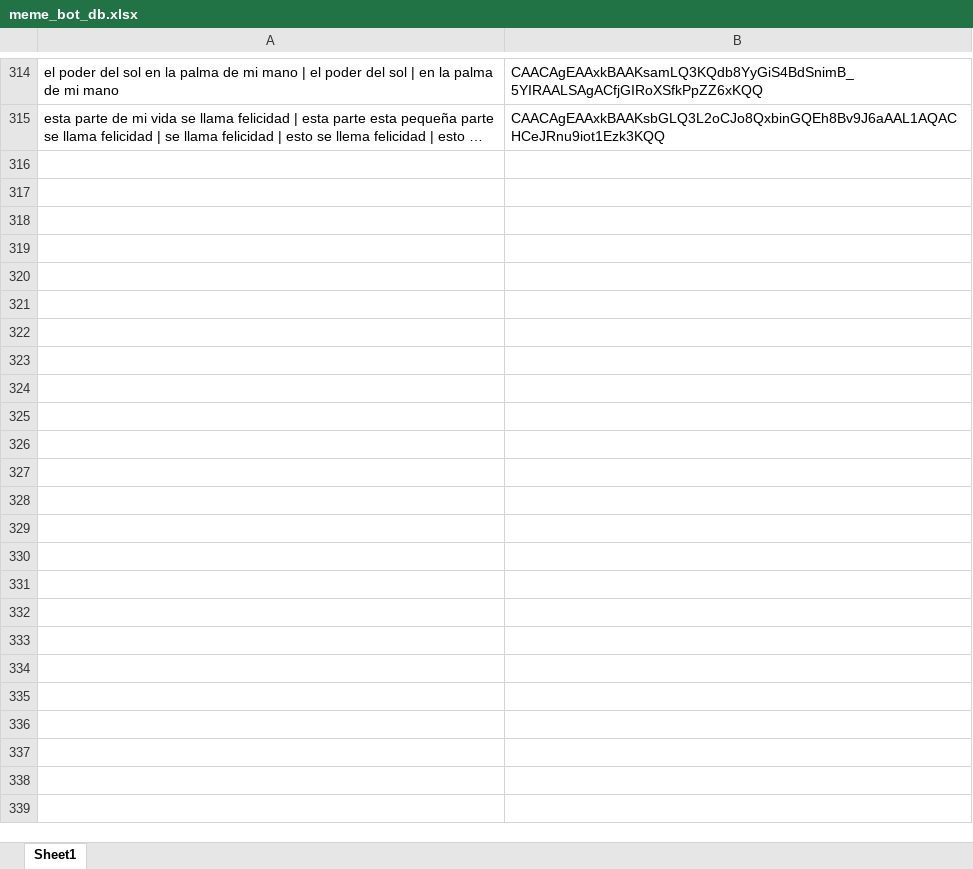
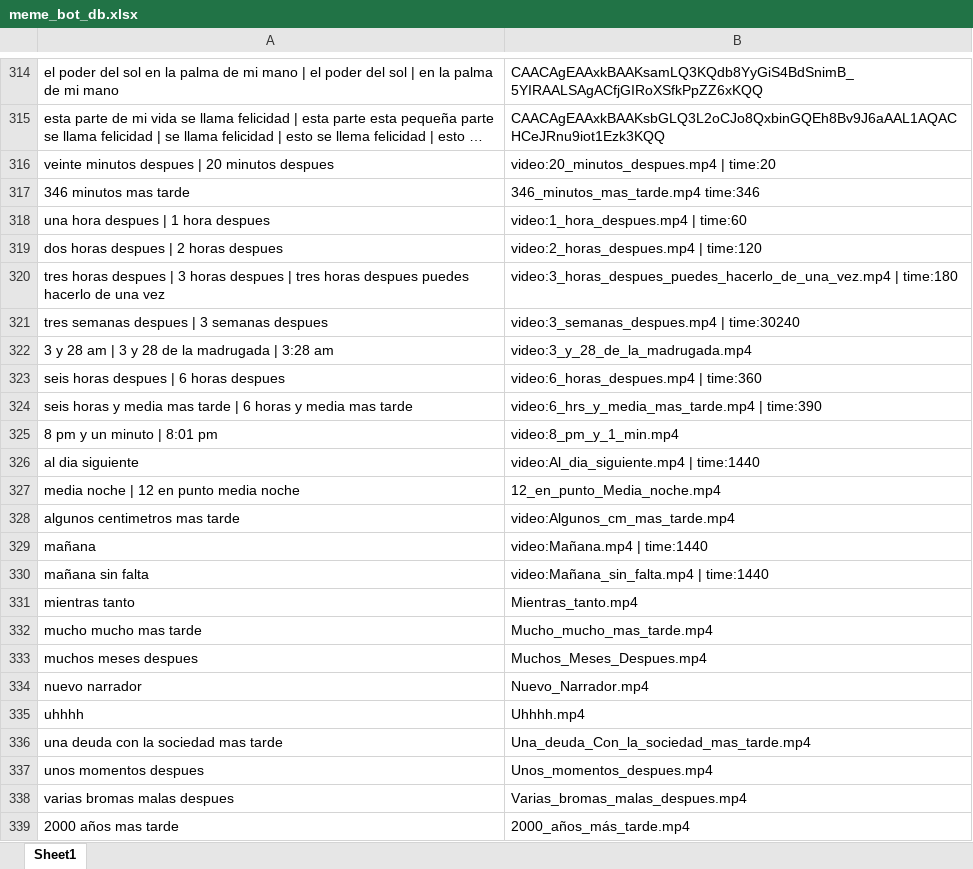
Before and after one commit to andr3slelouch/TelegramMemeResponderBot, an Excel workbook: data/meme_bot_db.xlsx, sheet Sheet1, drawn as a sheet; only a part is shown, gaps mark what is left out; long unchanged cells end in …; values as stored, in another font and other column widths than the file's, no borders; charts and pictures not drawn; the diff names each change by its address in the sheet, - before the commit and + after, or states it on an @@ line.

Commit message:
Added logic to answer videos

```diff
--- a/data/meme_bot_db.xlsx (sheet Sheet1)
+++ b/data/meme_bot_db.xlsx (sheet Sheet1)
+row 316: veinte minutos despues | 20 minutos despues | video:20_minutos_despues.mp4 | time:20
+row 317: 346 minutos mas tarde | 346_minutos_mas_tarde.mp4 time:346
+row 318: una hora despues | 1 hora despues | video:1_hora_despues.mp4 | time:60
+row 319: dos horas despues | 2 horas despues | video:2_horas_despues.mp4 | time:120
+row 320: tres horas despues | 3 horas despues | tres horas despues puedes hacerlo de una vez | video:3_horas_despues_puedes_hacerlo_de_una_vez.mp4 | time:180
+row 321: tres semanas despues | 3 semanas despues | video:3_semanas_despues.mp4 | time:30240
+row 322: 3 y 28 am | 3 y 28 de la madrugada | 3:28 am | video:3_y_28_de_la_madrugada.mp4
+row 323: seis horas despues | 6 horas despues | video:6_horas_despues.mp4 | time:360
+row 324: seis horas y media mas tarde | 6 horas y media mas tarde | video:6_hrs_y_media_mas_tarde.mp4 | time:390
+row 325: 8 pm y un minuto | 8:01 pm | video:8_pm_y_1_min.mp4
+row 326: al dia siguiente | video:Al_dia_siguiente.mp4 | time:1440
+row 327: media noche | 12 en punto media noche | 12_en_punto_Media_noche.mp4
+row 328: algunos centimetros mas tarde | video:Algunos_cm_mas_tarde.mp4
+row 329: mañana | video:Mañana.mp4 | time:1440
+row 330: mañana sin falta | video:Mañana_sin_falta.mp4 | time:1440
+row 331: mientras tanto | Mientras_tanto.mp4
+row 332: mucho mucho mas tarde | Mucho_mucho_mas_tarde.mp4
+row 333: muchos meses despues | Muchos_Meses_Despues.mp4
+row 334: nuevo narrador | Nuevo_Narrador.mp4
+row 335: uhhhh | Uhhhh.mp4
+row 336: una deuda con la sociedad mas tarde | Una_deuda_Con_la_sociedad_mas_tarde.mp4
+row 337: unos momentos despues | Unos_momentos_despues.mp4
+row 338: varias bromas malas despues | Varias_bromas_malas_despues.mp4
+row 339: 2000 años mas tarde | 2000_años_más_tarde.mp4
```
Also changed, not shown: 2 other files.
